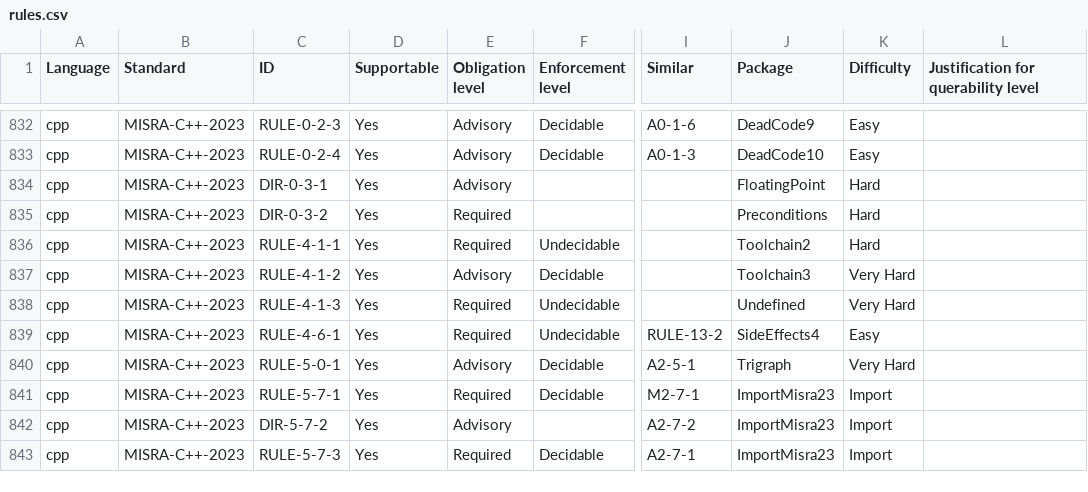
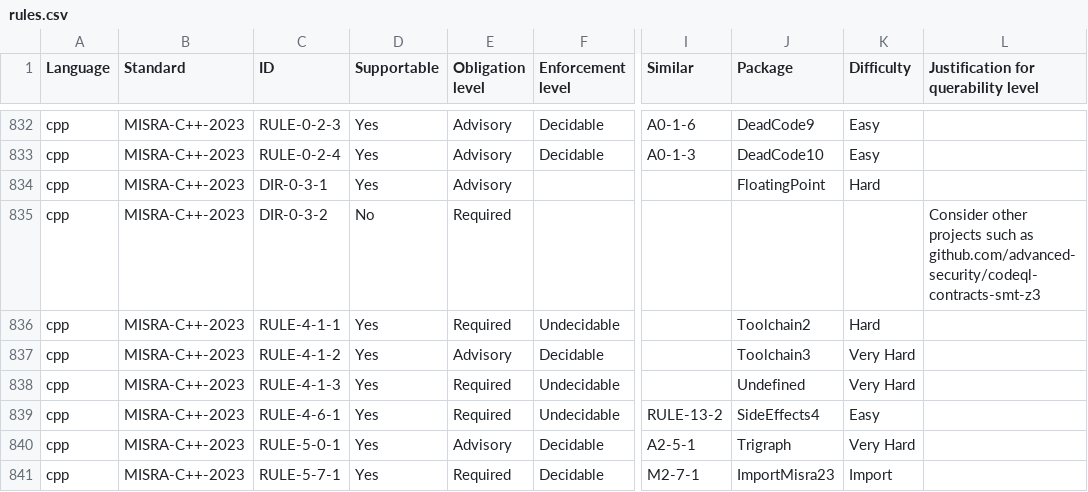
Before and after one commit to github/codeql-coding-standards, a CSV file: rules.csv, drawn as a sheet; only a part is shown, gaps mark what is left out; the shorter side is filled out with more unchanged rows; the diff names each change by its address in the sheet, - before the commit and + after, or states it on an @@ line.

Commit message:
Update README to declare our support for MISRA C++ 2023

```diff
--- a/rules.csv
+++ b/rules.csv
-D835 (Supportable): Yes
+D835 (Supportable): No
-J835 (Package): Preconditions
+J835 (Package): (empty)
-K835 (Difficulty): Hard
+K835 (Difficulty): (empty)
-L835: (empty)
+L835: Consider other projects such as github.com/advanced-security/codeql-contracts-smt-z3
```
Also changed, not shown: 2 other files.
